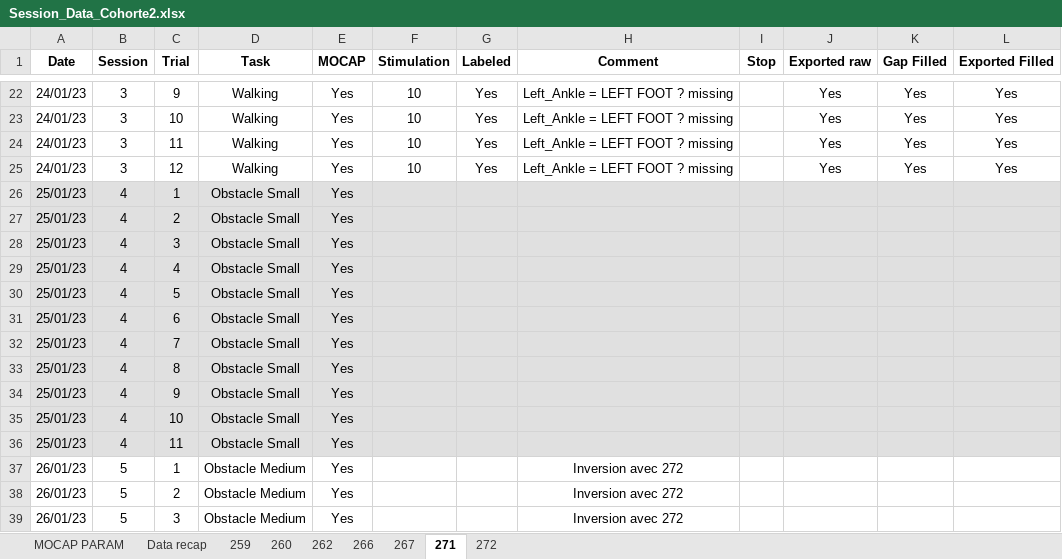
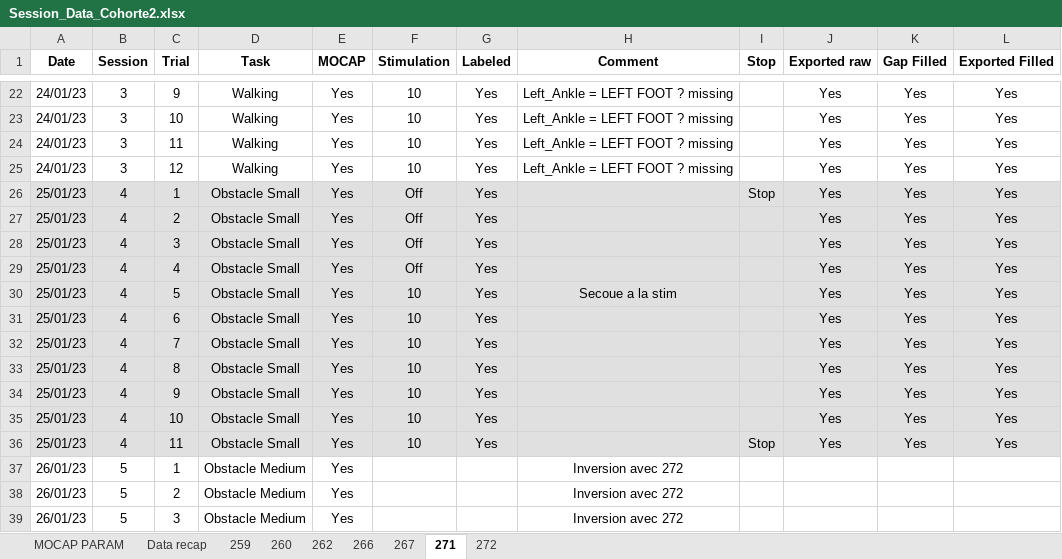
Before and after one commit to Gilles-D/main, an Excel workbook: MOCAP/Data/Session_Data_Cohorte2.xlsx, sheet 271, drawn as a sheet; only a part is shown, gaps mark what is left out; values as stored, in another font and other column widths than the file's, no borders; the diff names each change by its address in the sheet, - before the commit and + after, or states it on an @@ line.

```diff
--- a/MOCAP/Data/Session_Data_Cohorte2.xlsx (sheet 271)
+++ b/MOCAP/Data/Session_Data_Cohorte2.xlsx (sheet 271)
-F26:F29 (Stimulation): (empty)
+F26:F29 (Stimulation): Off
-G26:G36 (Labeled): (empty)
+G26:G36 (Labeled): Yes
-I26 (Stop): (empty)
+I26 (Stop): Stop
-J26:J36 (Exported raw): (empty)
+J26:J36 (Exported raw): Yes
-K26:K36 (Gap Filled): (empty)
+K26:K36 (Gap Filled): Yes
-L26:L36 (Exported Filled): (empty)
+L26:L36 (Exported Filled): Yes
-F30:F36 (Stimulation): (empty)
+F30:F36 (Stimulation): 10
-H30 (Comment): (empty)
+H30 (Comment): Secoue a la stim
-I36 (Stop): (empty)
+I36 (Stop): Stop
```
Also changed, not shown: sheet 266, sheet 272, sheet 262.
